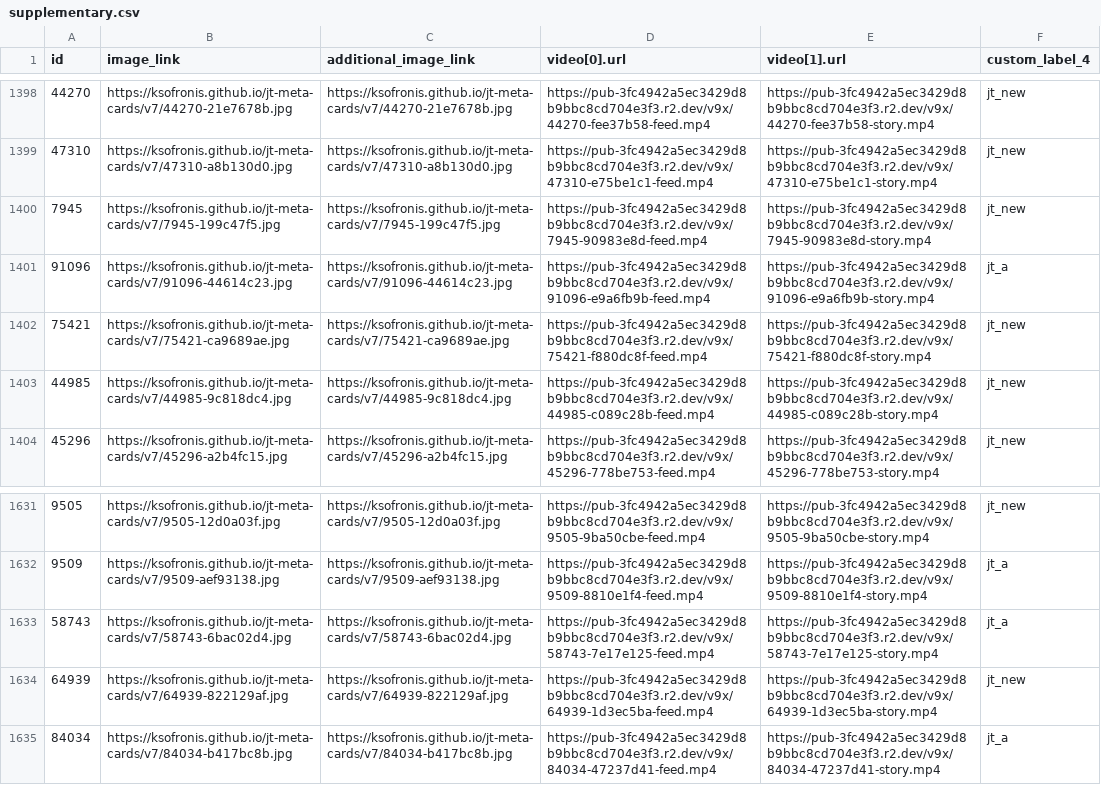
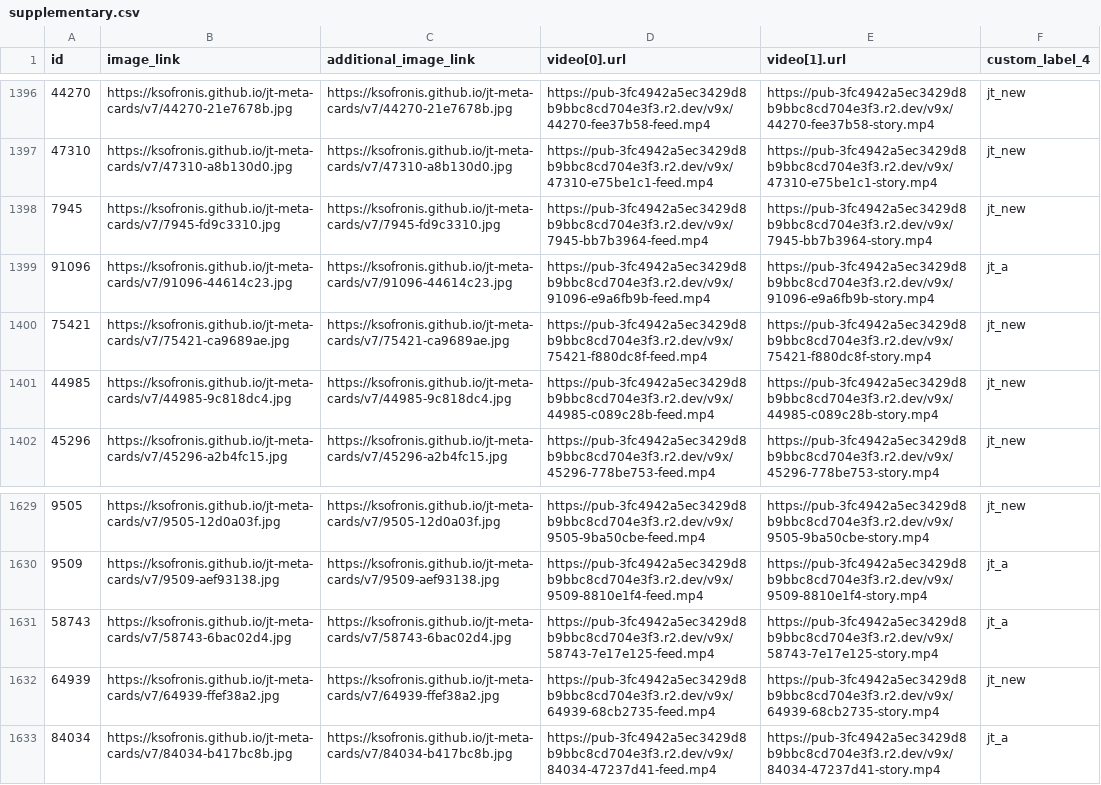
Before and after one commit to ksofronis/jt-meta-cards, a CSV file: feed/supplementary.csv, drawn as a sheet; only a part is shown, gaps mark what is left out; the diff covers the shown part only.

Commit message:
feed refresh

```diff
--- a/feed/supplementary.csv
+++ b/feed/supplementary.csv
@@ -1399,3 +1397,3 @@ id,image_link,additional_image_link,video[0].url,video[1].url,custom_label_4
 47310,https://ksofronis.github.io/jt-meta-cards/v7/47310-a8b130d0.jpg,https://ksofronis.github.io/jt-meta-cards/v7/47310-a8b130d0.jpg,https://pub-3fc4942a5ec3429d8b9bbc8cd704e3f3.r2.dev/v9x/47310-e75be1c1-feed.mp4,https://pub-3fc4942a5ec3429d8b9bbc8cd704e3f3.r2.dev/v9x/47310-e75be1c1-story.mp4,jt_new
-7945,https://ksofronis.github.io/jt-meta-cards/v7/7945-199c47f5.jpg,https://ksofronis.github.io/jt-meta-cards/v7/7945-199c47f5.jpg,https://pub-3fc4942a5ec3429d8b9bbc8cd704e3f3.r2.dev/v9x/7945-90983e8d-feed.mp4,https://pub-3fc4942a5ec3429d8b9bbc8cd704e3f3.r2.dev/v9x/7945-90983e8d-story.mp4,jt_new
+7945,https://ksofronis.github.io/jt-meta-cards/v7/7945-fd9c3310.jpg,https://ksofronis.github.io/jt-meta-cards/v7/7945-fd9c3310.jpg,https://pub-3fc4942a5ec3429d8b9bbc8cd704e3f3.r2.dev/v9x/7945-bb7b3964-feed.mp4,https://pub-3fc4942a5ec3429d8b9bbc8cd704e3f3.r2.dev/v9x/7945-bb7b3964-story.mp4,jt_new
 91096,https://ksofronis.github.io/jt-meta-cards/v7/91096-44614c23.jpg,https://ksofronis.github.io/jt-meta-cards/v7/91096-44614c23.jpg,https://pub-3fc4942a5ec3429d8b9bbc8cd704e3f3.r2.dev/v9x/91096-e9a6fb9b-feed.mp4,https://pub-3fc4942a5ec3429d8b9bbc8cd704e3f3.r2.dev/v9x/91096-e9a6fb9b-story.mp4,jt_a
@@ -1633,3 +1631,3 @@ id,image_link,additional_image_link,video[0].url,video[1].url,custom_label_4
 58743,https://ksofronis.github.io/jt-meta-cards/v7/58743-6bac02d4.jpg,https://ksofronis.github.io/jt-meta-cards/v7/58743-6bac02d4.jpg,https://pub-3fc4942a5ec3429d8b9bbc8cd704e3f3.r2.dev/v9x/58743-7e17e125-feed.mp4,https://pub-3fc4942a5ec3429d8b9bbc8cd704e3f3.r2.dev/v9x/58743-7e17e125-story.mp4,jt_a
-64939,https://ksofronis.github.io/jt-meta-cards/v7/64939-822129af.jpg,https://ksofronis.github.io/jt-meta-cards/v7/64939-822129af.jpg,https://pub-3fc4942a5ec3429d8b9bbc8cd704e3f3.r2.dev/v9x/64939-1d3ec5ba-feed.mp4,https://pub-3fc4942a5ec3429d8b9bbc8cd704e3f3.r2.dev/v9x/64939-1d3ec5ba-story.mp4,jt_new
+64939,https://ksofronis.github.io/jt-meta-cards/v7/64939-ffef38a2.jpg,https://ksofronis.github.io/jt-meta-cards/v7/64939-ffef38a2.jpg,https://pub-3fc4942a5ec3429d8b9bbc8cd704e3f3.r2.dev/v9x/64939-68cb2735-feed.mp4,https://pub-3fc4942a5ec3429d8b9bbc8cd704e3f3.r2.dev/v9x/64939-68cb2735-story.mp4,jt_new
 84034,https://ksofronis.github.io/jt-meta-cards/v7/84034-b417bc8b.jpg,https://ksofronis.github.io/jt-meta-cards/v7/84034-b417bc8b.jpg,https://pub-3fc4942a5ec3429d8b9bbc8cd704e3f3.r2.dev/v9x/84034-47237d41-feed.mp4,https://pub-3fc4942a5ec3429d8b9bbc8cd704e3f3.r2.dev/v9x/84034-47237d41-story.mp4,jt_a
```
Also changed, not shown: 2 removed rows and 16 edited cells elsewhere in this file, 25 other files.
